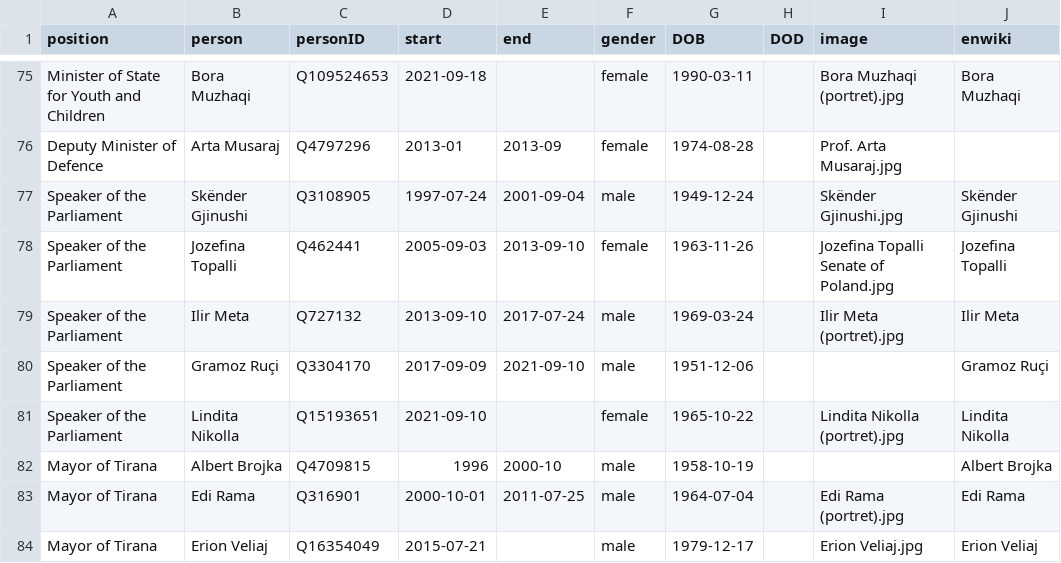
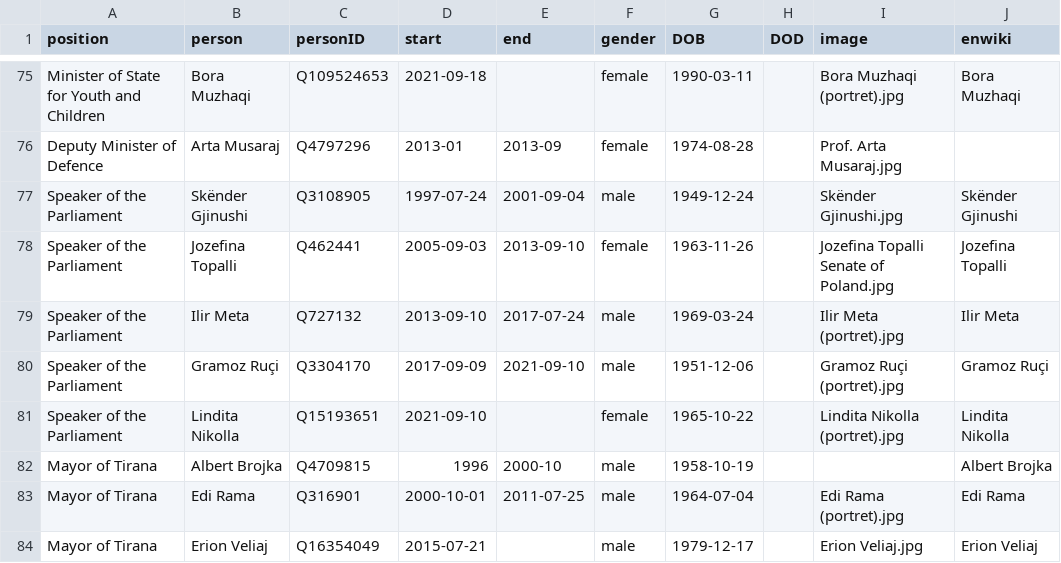
Before and after one commit to every-politician-scrapers/albania-cabinet, a CSV file: html/holders21.csv, drawn as a sheet; only a part is shown, gaps mark what is left out.

```diff
--- a/html/holders21.csv
+++ b/html/holders21.csv
@@ -79,3 +79,3 @@ Speaker of the Parliament,Jozefina Topalli,Q462441,2005-09-03,2013-09-10,female,
 Speaker of the Parliament,Ilir Meta,Q727132,2013-09-10,2017-07-24,male,1969-03-24,,Ilir Meta (portret).jpg,Ilir Meta
-Speaker of the Parliament,Gramoz Ruçi,Q3304170,2017-09-09,2021-09-10,male,1951-12-06,,,Gramoz Ruçi
+Speaker of the Parliament,Gramoz Ruçi,Q3304170,2017-09-09,2021-09-10,male,1951-12-06,,Gramoz Ruçi (portret).jpg,Gramoz Ruçi
 Speaker of the Parliament,Lindita Nikolla,Q15193651,2021-09-10,,female,1965-10-22,,Lindita Nikolla (portret).jpg,Lindita Nikolla
```
Also changed, not shown: html/legislators.csv.
